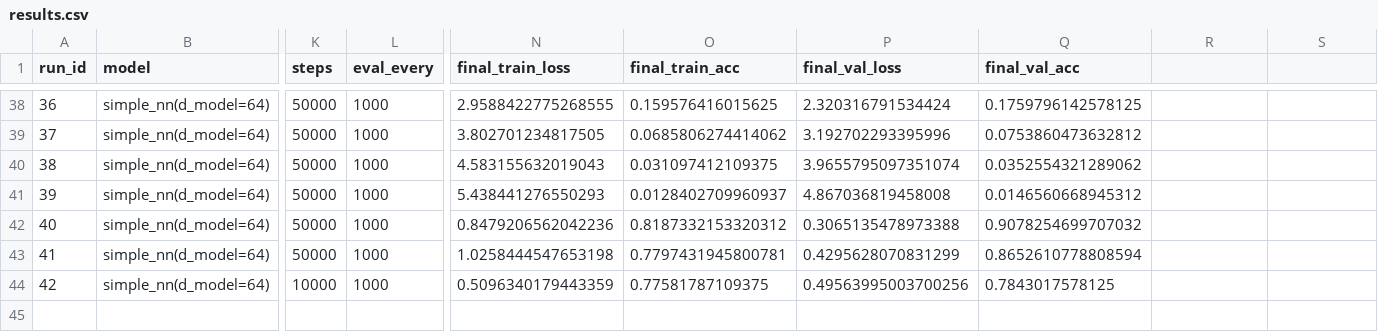
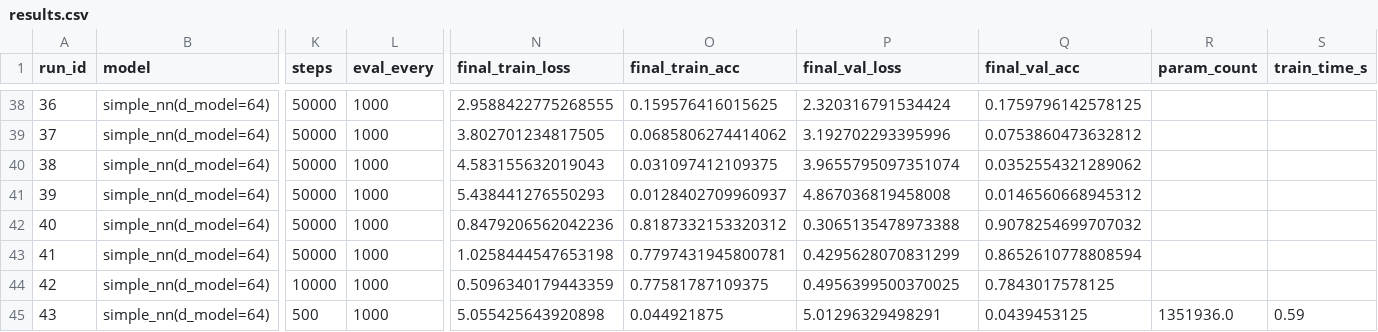
Before and after one commit to emiliomunozai/SequenceFactorBenchmark, a CSV file: data/results/results.csv, drawn as a sheet; only a part is shown, gaps mark what is left out; rows hold the shown columns only; the diff names each change by its address in the sheet, - before the commit and + after, or states it on an @@ line.

```diff
--- a/data/results/results.csv
+++ b/data/results/results.csv
-R1: (empty)
+R1: param_count
-S1: (empty)
+S1: train_time_s
-P44 (final_val_loss): 0.49563995003700256
+P44 (final_val_loss): 0.4956399500370025
+row 45: 43 | simple_nn(d_model=64) | 500 | 1000 | 5.055425643920898 | 0.044921875 | 5.01296329498291 | 0.0439453125 | 1351936.0 | 0.59
```
Also changed, not shown: 32 other files.
